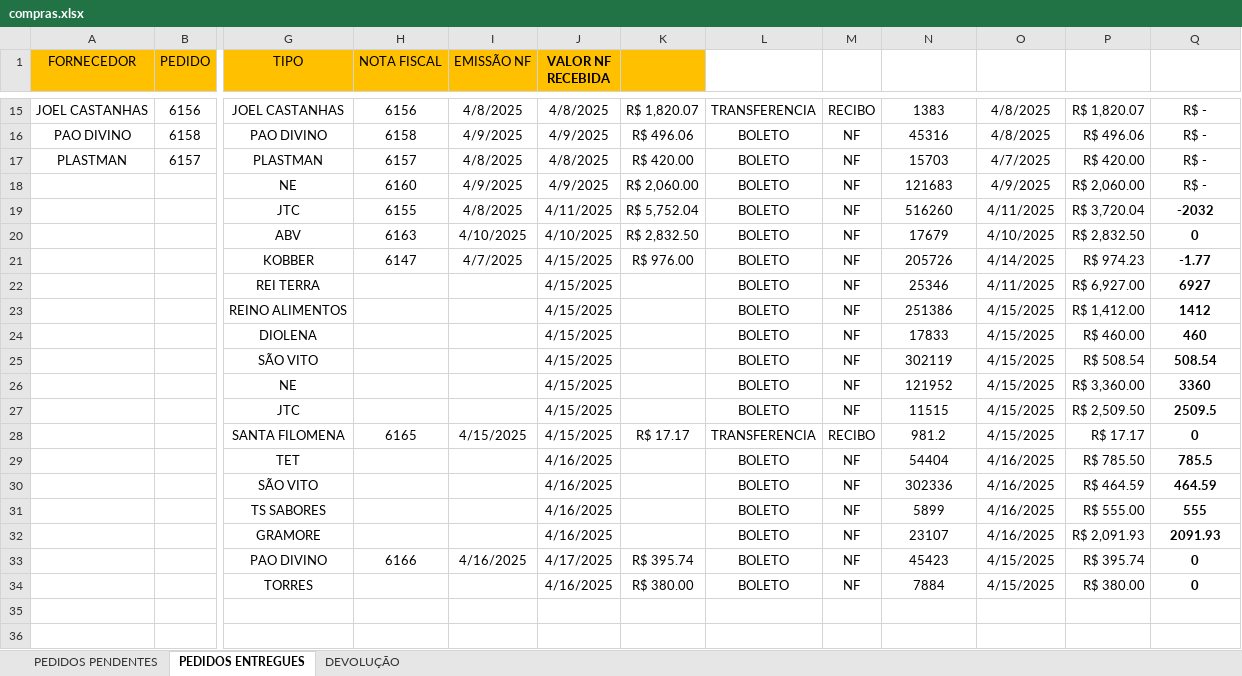
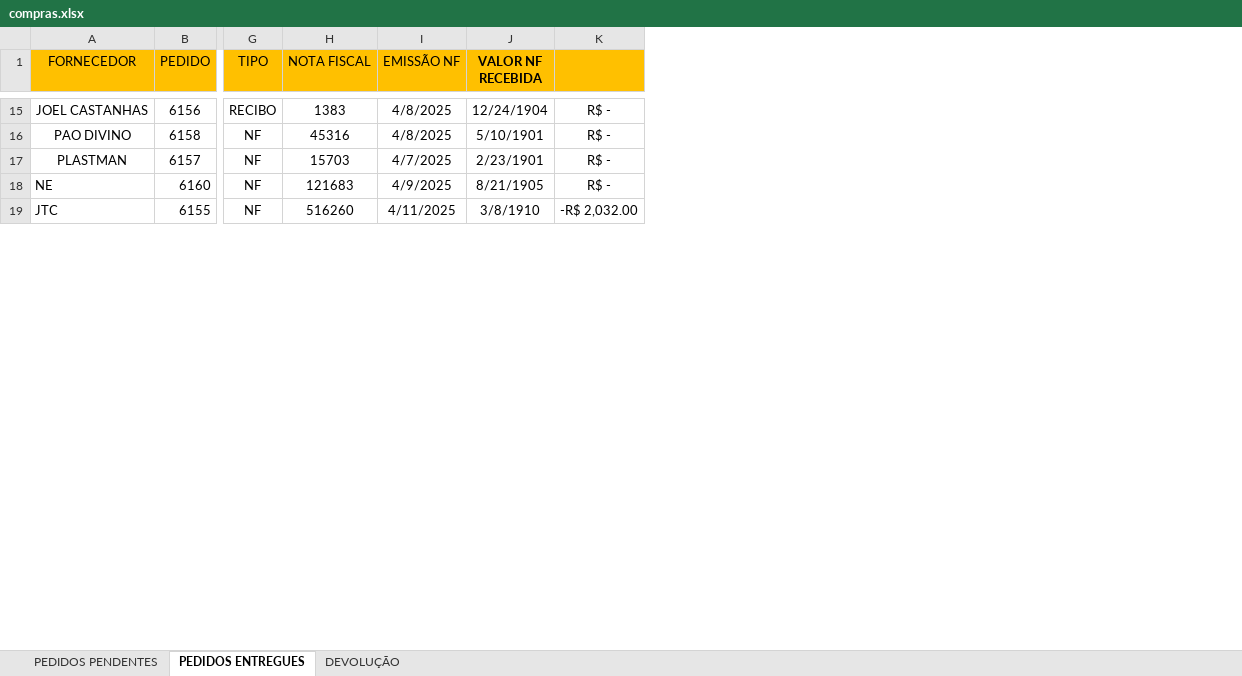
Before and after one commit to zcaus/Fin, an Excel workbook: data/compras.xlsx, sheet PEDIDOS ENTREGUES, drawn as a sheet; only a part is shown, gaps mark what is left out; values as stored, in another font and other column widths than the file's, no borders; removed rows and columns are numbered as before the commit, all else as after; rows hold the shown columns only; the diff covers the shown part only; the diff names each change by its address in the sheet, - before the commit and + after, or states it on an @@ line.

```diff
--- a/data/compras.xlsx (sheet PEDIDOS ENTREGUES)
+++ b/data/compras.xlsx (sheet PEDIDOS ENTREGUES)
-column G (TIPO), rows 15-17: JOEL CASTANHAS | PAO DIVINO | PLASTMAN
-column H (NOTA FISCAL), rows 15-17: 6156 | 6158 | 6157
-column I (EMISSÃO NF), rows 15-17: 4/8/2025 | 4/9/2025 | 4/8/2025
-column J (VALOR NF RECEBIDA), rows 15-17: 4/8/2025 | 4/9/2025 | 4/8/2025
-column K, rows 15-17: R$ 1,820.07 | R$ 496.06 | R$ 420.00
-column L, rows 15-17: TRANSFERENCIA | BOLETO | BOLETO
-column P, rows 15-17: R$ 1,820.07 | R$ 496.06 | R$ 420.00
+column J (VALOR NF RECEBIDA), rows 15-19: 12/24/1904 | 5/10/1901 | 2/23/1901 | 8/21/1905 | 3/8/1910
-G1: (empty)
+G1: TIPO
-G1:I1 fill: none
+G1:I1 fill: #FFC000
-H1: (empty)
+H1: NOTA FISCAL
-I1: (empty)
+I1: EMISSÃO NF
-K1 fill: none
+K1 fill: #FFC000
-row 18:  |  | NE | 6160 | 4/9/2025 | 4/9/2025 | R$ 2,060.00 | BOLETO | NF | 121683 | 4/9/2025 | R$ 2,060.00 | R$ -
-row 19:  |  | JTC | 6155 | 4/8/2025 | 4/11/2025 | R$ 5,752.04 | BOLETO | NF | 516260 | 4/11/2025 | R$ 3,720.04 | -2032
-row 20:  |  | ABV | 6163 | 4/10/2025 | 4/10/2025 | R$ 2,832.50 | BOLETO | NF | 17679 | 4/10/2025 | R$ 2,832.50 | 0
-row 21:  |  | KOBBER | 6147 | 4/7/2025 | 4/15/2025 | R$ 976.00 | BOLETO | NF | 205726 | 4/14/2025 | R$ 974.23 | -1.77
-row 22:  |  | REI TERRA |  |  | 4/15/2025 |  | BOLETO | NF | 25346 | 4/11/2025 | R$ 6,927.00 | 6927
-row 23:  |  | REINO ALIMENTOS |  |  | 4/15/2025 |  | BOLETO | NF | 251386 | 4/15/2025 | R$ 1,412.00 | 1412
-row 24:  |  | DIOLENA |  |  | 4/15/2025 |  | BOLETO | NF | 17833 | 4/15/2025 | R$ 460.00 | 460
-row 25:  |  | SÃO VITO |  |  | 4/15/2025 |  | BOLETO | NF | 302119 | 4/15/2025 | R$ 508.54 | 508.54
-row 26:  |  | NE |  |  | 4/15/2025 |  | BOLETO | NF | 121952 | 4/15/2025 | R$ 3,360.00 | 3360
-row 27:  |  | JTC |  |  | 4/15/2025 |  | BOLETO | NF | 11515 | 4/15/2025 | R$ 2,509.50 | 2509.5
-row 28:  |  | SANTA FILOMENA | 6165 | 4/15/2025 | 4/15/2025 | R$ 17.17 | TRANSFERENCIA | RECIBO | 981.2 | 4/15/2025 | R$ 17.17 | 0
-row 29:  |  | TET |  |  | 4/16/2025 |  | BOLETO | NF | 54404 | 4/16/2025 | R$ 785.50 | 785.5
-row 30:  |  | SÃO VITO |  |  | 4/16/2025 |  | BOLETO | NF | 302336 | 4/16/2025 | R$ 464.59 | 464.59
-row 31:  |  | TS SABORES |  |  | 4/16/2025 |  | BOLETO | NF | 5899 | 4/16/2025 | R$ 555.00 | 555
-row 32:  |  | GRAMORE |  |  | 4/16/2025 |  | BOLETO | NF | 23107 | 4/16/2025 | R$ 2,091.93 | 2091.93
-row 33:  |  | PAO DIVINO | 6166 | 4/16/2025 | 4/17/2025 | R$ 395.74 | BOLETO | NF | 45423 | 4/15/2025 | R$ 395.74 | 0
-row 34:  |  | TORRES |  |  | 4/16/2025 | R$ 380.00 | BOLETO | NF | 7884 | 4/15/2025 | R$ 380.00 | 0
-row 18: (empty)
+row 18: NE | 6160 | NF | 121683 | 4/9/2025 | 8/21/1905 | R$ -
-row 19: (empty)
+row 19: JTC | 6155 | NF | 516260 | 4/11/2025 | 3/8/1910 | -R$ 2,032.00
```
Also changed, not shown: 29 added rows, 12 removed rows and 11 edited cells elsewhere in this sheet, sheet PEDIDOS PENDENTES, sheet DEVOLUÇÃO, formulas that keep their value, data/conta_corrente.xlsx, data/dados.xlsx, 1 other file.
